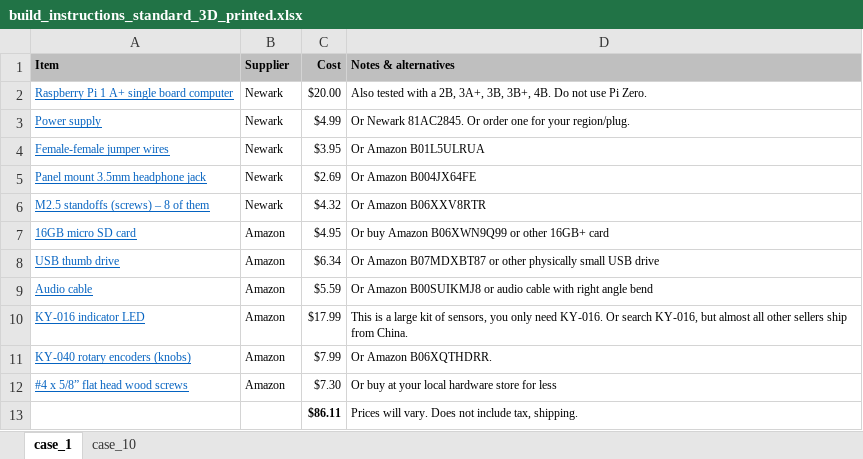
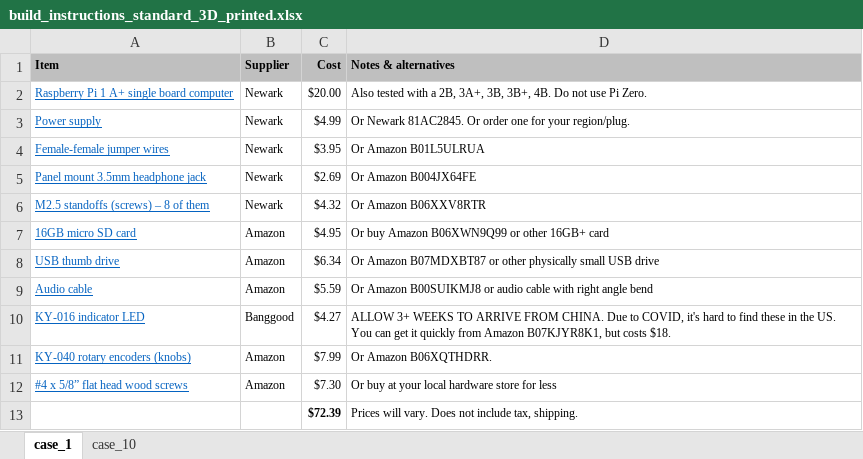
Before and after one commit to rosswesleyporter/dqmusicbox, an Excel workbook: docs/build_instructions_standard_3D_printed.xlsx, sheet case_1, drawn as a sheet; values as stored, in another font and other column widths than the file's, no borders; the diff names each change by its address in the sheet, - before the commit and + after, or states it on an @@ line.

Commit message:
updated parts list, including pricing
updated parts list, including pricing

```diff
--- a/docs/build_instructions_standard_3D_printed.xlsx (sheet case_1)
+++ b/docs/build_instructions_standard_3D_printed.xlsx (sheet case_1)
-B10 (Supplier): Amazon
+B10 (Supplier): Banggood
-C10 (Cost): $17.99
+C10 (Cost): $4.27
-D10 (Notes & alternatives): This is a large kit of sensors, you only need KY-016. Or search KY-016, but almost all other sellers ship from China.
+D10 (Notes & alternatives): ALLOW 3+ WEEKS TO ARRIVE FROM CHINA. Due to COVID, it's hard to find these in the US. You can get it quickly from Amazon B07KJYR8K1, but costs $18.
-C13 (Cost): $86.11
+C13 (Cost): $72.39
```
Also changed, not shown: docs/build_instructions_deluxe.xlsx, docs/build_instructions_standard.xlsx, 6 other files.
